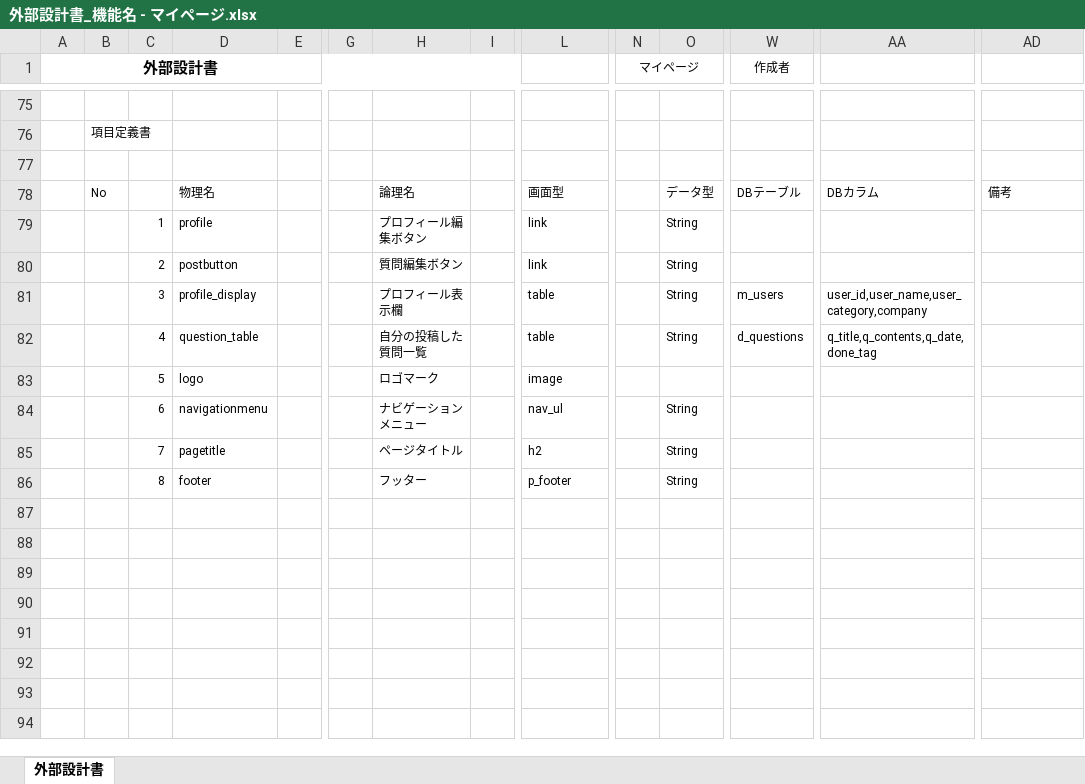
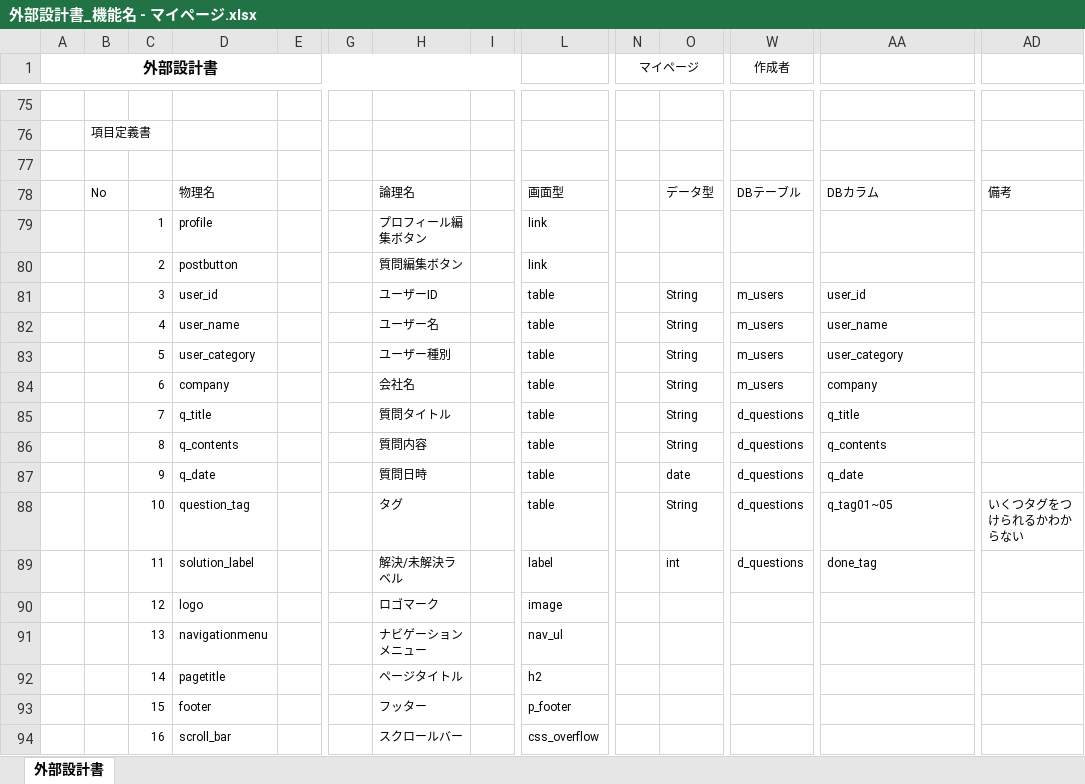
Before and after one commit to DOJO-2021/D-4, an Excel workbook: 外部設計関連/外部設計書_機能名 - マイページ.xlsx, sheet 外部設計書, drawn as a sheet; only a part is shown, gaps mark what is left out; values as stored, in another font and other column widths than the file's, no borders; charts and pictures not drawn; addresses are those after the commit; rows hold the shown columns only; the diff names each change by its address in the sheet, - before the commit and + after, or states it on an @@ line.

```diff
--- a/外部設計関連/外部設計書_機能名 - マイページ.xlsx (sheet 外部設計書)
+++ b/外部設計関連/外部設計書_機能名 - マイページ.xlsx (sheet 外部設計書)
-O79:O80: String
+O79:O80: (empty)
-D81: profile_display
+D81: user_id
-H81: プロフィール表示欄
+H81: ユーザーID
-AA81: user_id,user_name,user_category,company
+AA81: user_id
-D82: question_table
+D82: user_name
-H82: 自分の投稿した質問一覧
+H82: ユーザー名
-W82 (作成者): d_questions
+W82 (作成者): m_users
-AA82: q_title,q_contents,q_date,done_tag
+AA82: user_name
+row 83:  |  | 5 | user_category |  |  | ユーザー種別 |  | table |  | String | m_users | user_category
+row 84:  |  | 6 | company |  |  | 会社名 |  | table |  | String | m_users | company
+row 85:  |  | 7 | q_title |  |  | 質問タイトル |  | table |  | String | d_questions | q_title
+row 86:  |  | 8 | q_contents |  |  | 質問内容 |  | table |  | String | d_questions | q_contents
+row 87:  |  | 9 | q_date |  |  | 質問日時 |  | table |  | date | d_questions | q_date
+row 88:  |  | 10 | question_tag |  |  | タグ |  | table |  | String | d_questions | q_tag01~05 | いくつタグをつけられるかわからない
+row 89:  |  | 11 | solution_label |  |  | 解決/未解決ラベル |  | label |  | int | d_questions | done_tag
-C90: 5
+C90: 12
-C91: 6
+C91: 13
-O91:O93: String
+O91:O93: (empty)
-C92: 7
+C92: 14
-C93: 8
+C93: 15
+row 94:  |  | 16 | scroll_bar |  |  | スクロールバー |  | css_overflow
```
Also changed, not shown: charts or pictures, 外部設計関連/02_画面遷移図_D4第一版.xlsx, 外部設計関連/外部設計書_ユーザー登録.xlsx, 6 other files.
